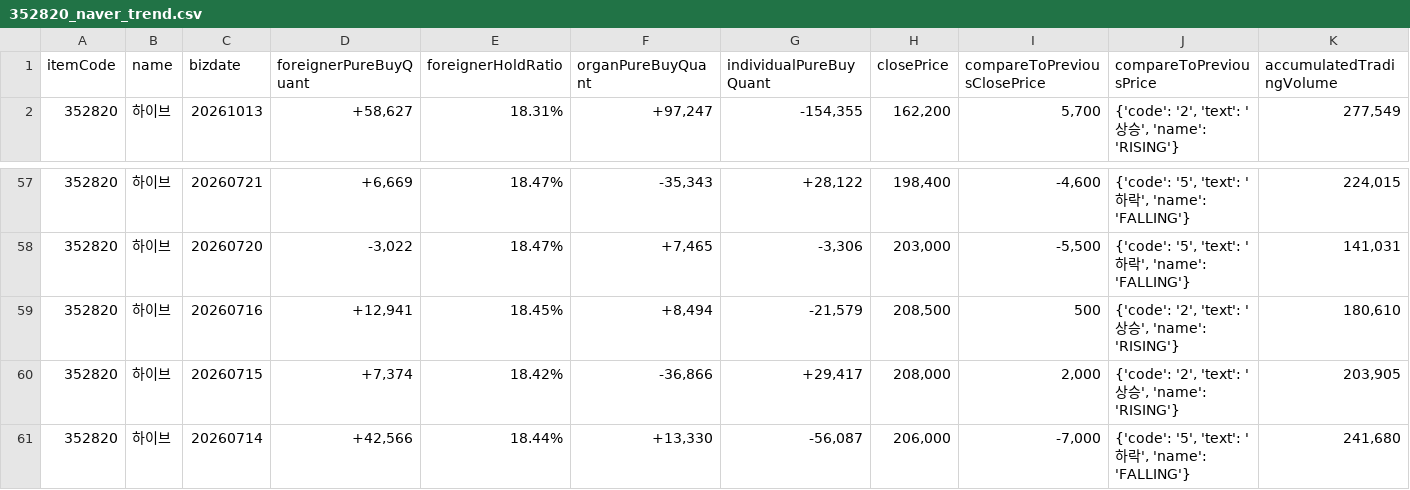
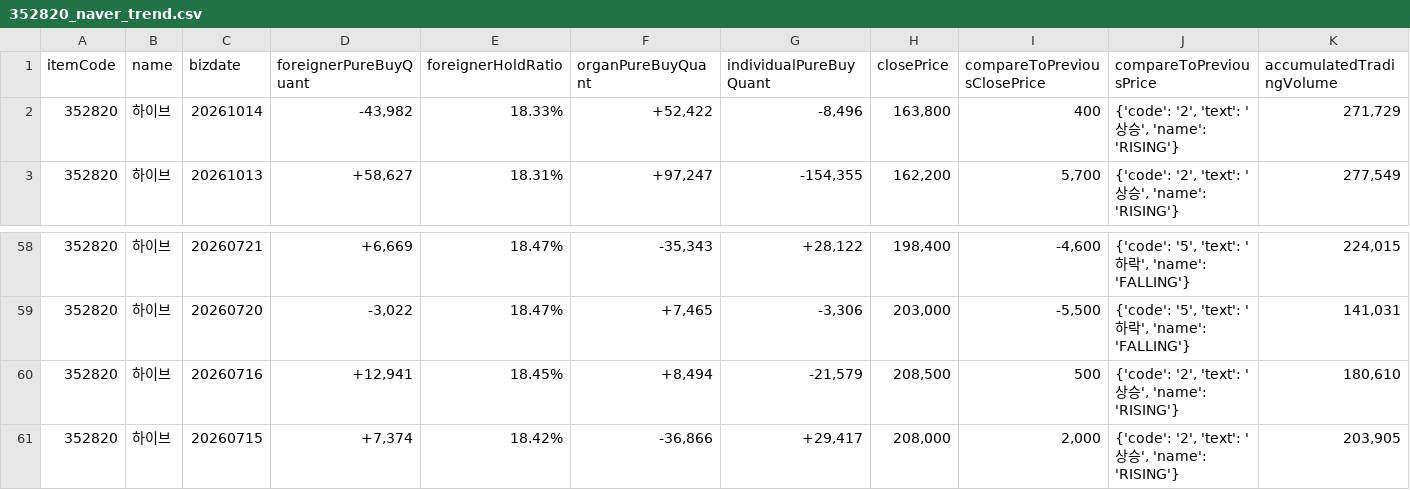
Before and after one commit to pures-lab/kal-flows, a CSV file: data/352820_naver_trend.csv, drawn as a sheet; only a part is shown, gaps mark what is left out.

Commit message:
data: flows 2026-10-15_1711

```diff
--- a/data/352820_naver_trend.csv
+++ b/data/352820_naver_trend.csv
@@ -1,2 +1,3 @@
 itemCode,name,bizdate,foreignerPureBuyQuant,foreignerHoldRatio,organPureBuyQuant,individualPureBuyQuant,closePrice,compareToPreviousClosePrice,compareToPreviousPrice,accumulatedTradingVolume
+352820,하이브,20261014,"-43,982",18.33%,"+52,422","-8,496","163,800",400,"{'code': '2', 'text': '상승', 'name': 'RISING'}","271,729"
 352820,하이브,20261013,"+58,627",18.31%,"+97,247","-154,355","162,200","5,700","{'code': '2', 'text': '상승', 'name': 'RISING'}","277,549"
@@ -60,2 +61 @@
 352820,하이브,20260715,"+7,374",18.42%,"-36,866","+29,417","208,000","2,000","{'code': '2', 'text': '상승', 'name': 'RISING'}","203,905"
-352820,하이브,20260714,"+42,566",18.44%,"+13,330","-56,087","206,000","-7,000","{'code': '5', 'text': '하락', 'name': 'FALLING'}","241,680"
```
Also changed, not shown: data/003490_naver_trend.csv, data/009830_naver_trend.csv, 8 other files.
